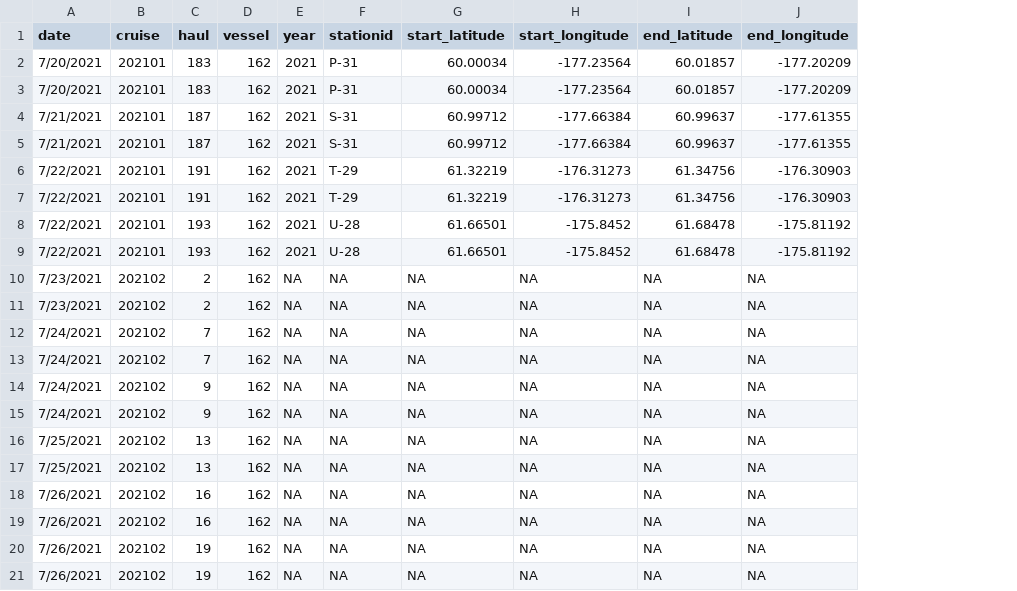
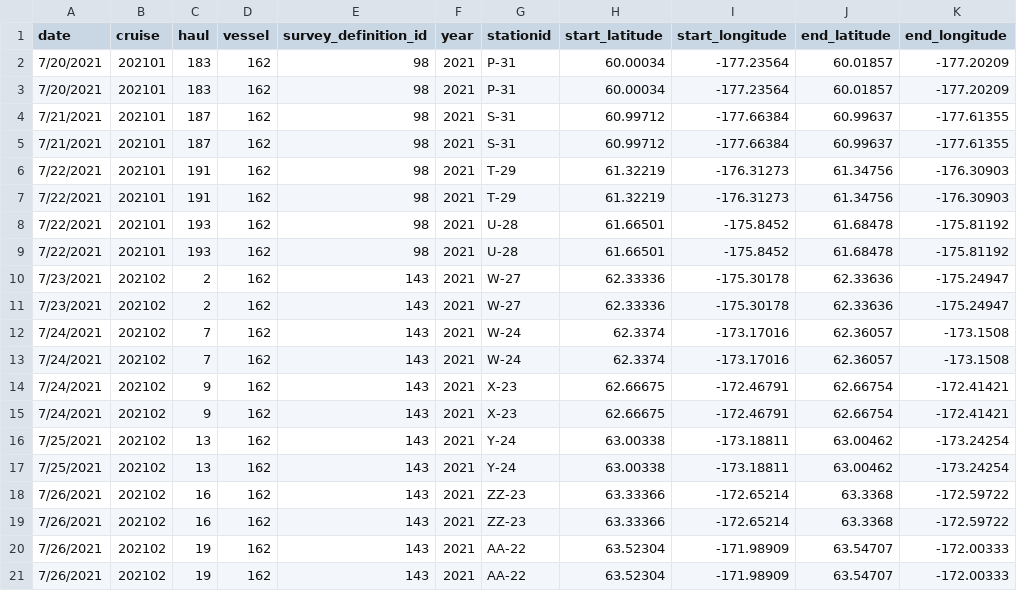
Before and after one commit to RebeccaHaehn-NOAA/pcod_stress_long_lat, a CSV file: output/stress_lat_long.csv, drawn as a sheet; only a part is shown; addresses are those after the commit; the diff covers the shown part only; the diff names each change by its address in the sheet, - before the commit and + after, or states it on an @@ line.

Commit message:
update survey definition ID to include NBS, updated output table

```diff
--- a/output/stress_lat_long.csv
+++ b/output/stress_lat_long.csv
+column E (survey_definition_id), rows 2-21: 98 | 98 | 98 | 98 | 98 | 98 | 98 | 98 | 143 | 143 | 143 | 143 | 143 | 143 | 143 | 143 | 143 | 143 | 143 | 143
-F10:F21 (year): NA
+F10:F21 (year): 2021
-G10:G11 (stationid): NA
+G10:G11 (stationid): W-27
-H10:H11 (start_latitude): NA
+H10:H11 (start_latitude): 62.33336
-I10:I11 (start_longitude): NA
+I10:I11 (start_longitude): -175.30178
-J10:J11 (end_latitude): NA
+J10:J11 (end_latitude): 62.33636
-K10:K11 (end_longitude): NA
+K10:K11 (end_longitude): -175.24947
-G12:G13 (stationid): NA
+G12:G13 (stationid): W-24
-H12:H13 (start_latitude): NA
+H12:H13 (start_latitude): 62.3374
-I12:I13 (start_longitude): NA
+I12:I13 (start_longitude): -173.17016
-J12:J13 (end_latitude): NA
+J12:J13 (end_latitude): 62.36057
-K12:K13 (end_longitude): NA
+K12:K13 (end_longitude): -173.1508
-G14:G15 (stationid): NA
+G14:G15 (stationid): X-23
-H14:H15 (start_latitude): NA
+H14:H15 (start_latitude): 62.66675
-I14:I15 (start_longitude): NA
+I14:I15 (start_longitude): -172.46791
-J14:J15 (end_latitude): NA
+J14:J15 (end_latitude): 62.66754
-K14:K15 (end_longitude): NA
+K14:K15 (end_longitude): -172.41421
-G16:G17 (stationid): NA
+G16:G17 (stationid): Y-24
-H16:H17 (start_latitude): NA
+H16:H17 (start_latitude): 63.00338
-I16:I17 (start_longitude): NA
+I16:I17 (start_longitude): -173.18811
-J16:J17 (end_latitude): NA
+J16:J17 (end_latitude): 63.00462
-K16:K17 (end_longitude): NA
+K16:K17 (end_longitude): -173.24254
-G18:G19 (stationid): NA
+G18:G19 (stationid): ZZ-23
-H18:H19 (start_latitude): NA
+H18:H19 (start_latitude): 63.33366
-I18:I19 (start_longitude): NA
+I18:I19 (start_longitude): -172.65214
-J18:J19 (end_latitude): NA
+J18:J19 (end_latitude): 63.3368
-K18:K19 (end_longitude): NA
+K18:K19 (end_longitude): -172.59722
-G20:G21 (stationid): NA
+G20:G21 (stationid): AA-22
-H20:H21 (start_latitude): NA
+H20:H21 (start_latitude): 63.52304
-I20:I21 (start_longitude): NA
+I20:I21 (start_longitude): -171.98909
-J20:J21 (end_latitude): NA
+J20:J21 (end_latitude): 63.54707
-K20:K21 (end_longitude): NA
+K20:K21 (end_longitude): -172.00333
```
Also changed, not shown: 108 edited cells elsewhere in this file, 1 other file.
